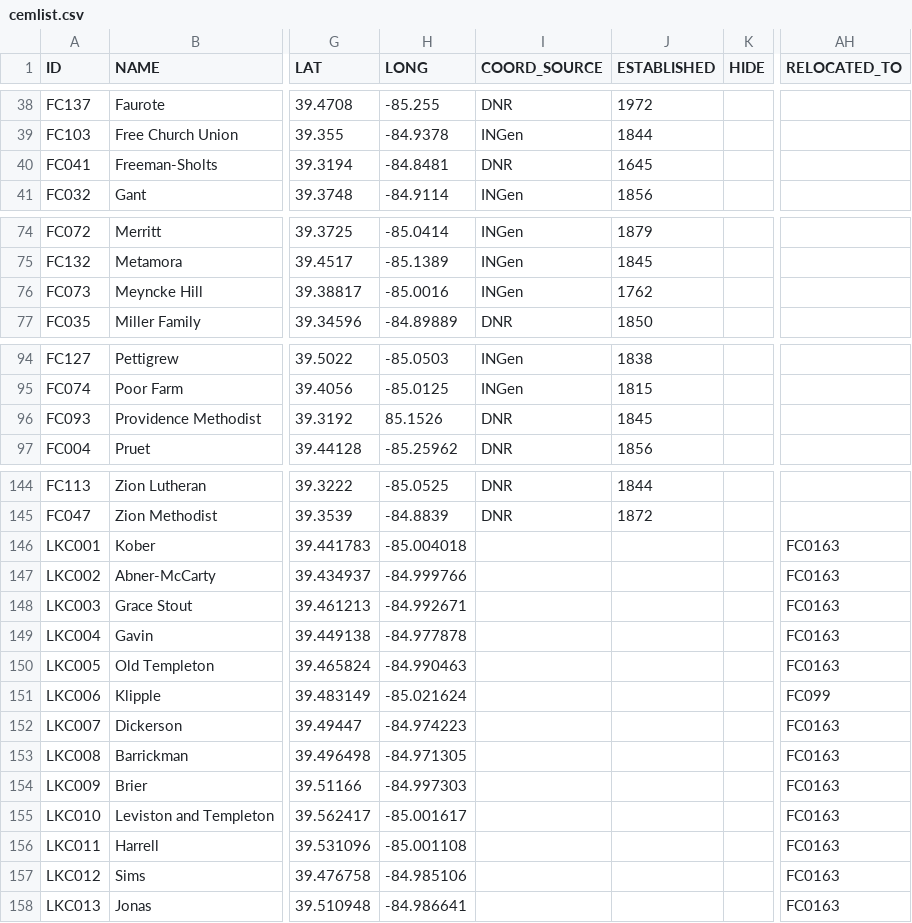
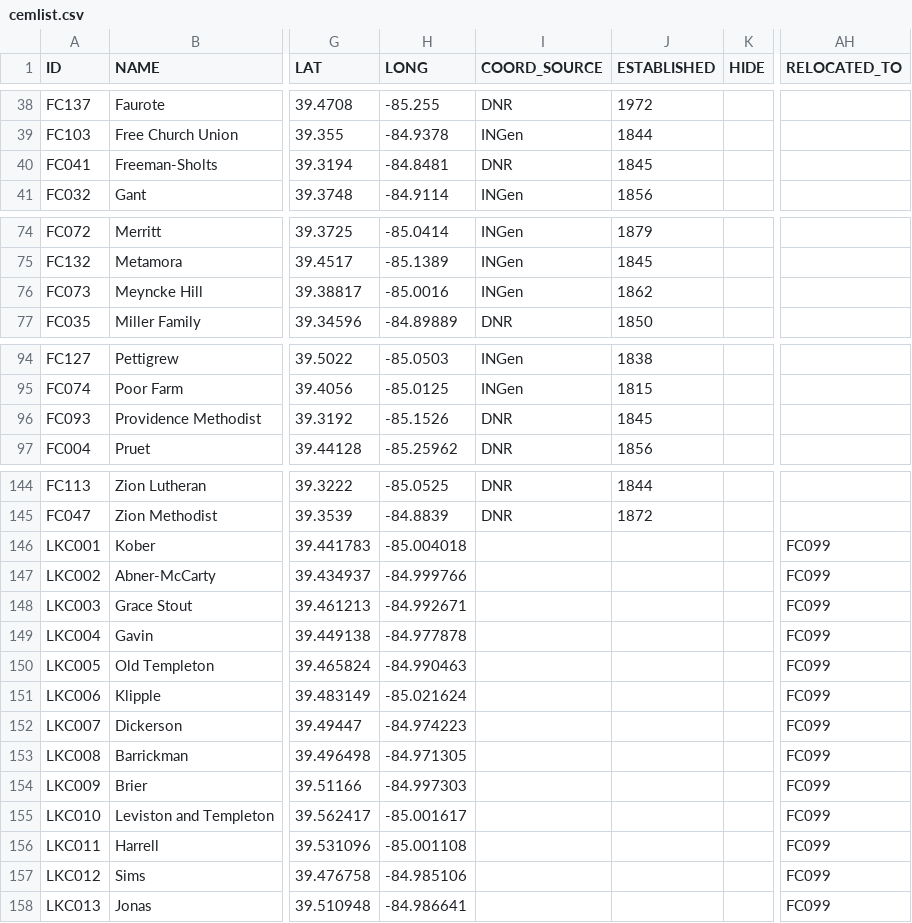
Before and after one commit to Luri-den/FCPC, a CSV file: cemlist.csv, drawn as a sheet; only a part is shown, gaps mark what is left out; the diff covers the shown part only; the diff names each change by its address in the sheet, - before the commit and + after, or states it on an @@ line.

```diff
--- a/cemlist.csv
+++ b/cemlist.csv
-J40 (ESTABLISHED): 1645
+J40 (ESTABLISHED): 1845
-J76 (ESTABLISHED): 1762
+J76 (ESTABLISHED): 1862
-H96 (LONG): 85.1526
+H96 (LONG): -85.1526
-AH146:AH150 (RELOCATED_TO): FC0163
+AH146:AH150 (RELOCATED_TO): FC099
-AH152:AH158 (RELOCATED_TO): FC0163
+AH152:AH158 (RELOCATED_TO): FC099
```
Also changed, not shown: 2 edited cells elsewhere in this file, interments.csv, 14 other files.
